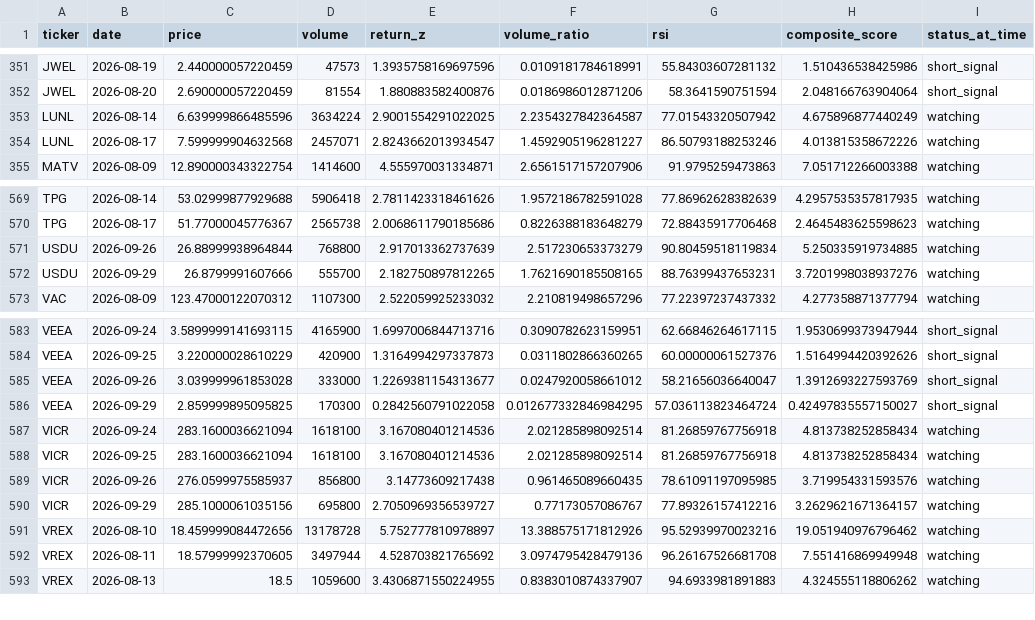
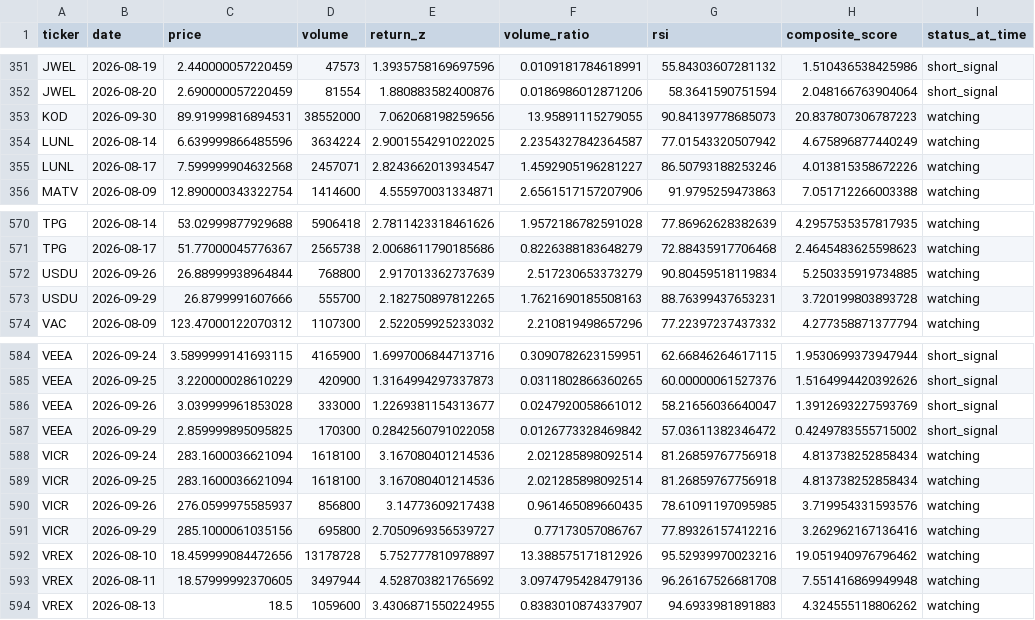
Before and after one commit to kgb1970-gh/stock-crash-tracker, a CSV file: data/watchlist_history.csv, drawn as a sheet; only a part is shown, gaps mark what is left out.

```diff
--- a/data/watchlist_history.csv
+++ b/data/watchlist_history.csv
@@ -352,2 +352,3 @@ JWEL,2026-08-19,2.440000057220459,47573,1.3935758169697596,0.0109181784618991,55
 JWEL,2026-08-20,2.690000057220459,81554,1.880883582400876,0.0186986012871206,58.3641590751594,2.048166763904064,short_signal
+KOD,2026-09-30,89.91999816894531,38552000,7.062068198259656,13.95891115279055,90.84139778685073,20.837807306787223,watching
 LUNL,2026-08-14,6.639999866485596,3634224,2.9001554291022025,2.2354327842364587,77.01543320507942,4.675896877440249,watching
@@ -571,3 +572,3 @@ TPG,2026-08-17,51.77000045776367,2565738,2.0068611790185686,0.8226388183648279,7
 USDU,2026-09-26,26.88999938964844,768800,2.917013362737639,2.517230653373279,90.80459518119834,5.250335919734885,watching
-USDU,2026-09-29,26.8799991607666,555700,2.182750897812265,1.7621690185508165,88.76399437653231,3.7201998038937276,watching
+USDU,2026-09-29,26.8799991607666,555700,2.182750897812265,1.7621690185508163,88.76399437653231,3.720199803893728,watching
 VAC,2026-08-09,123.47000122070312,1107300,2.522059925233032,2.210819498657296,77.22397237437332,4.277358871377794,watching
@@ -585,3 +586,3 @@ VEEA,2026-09-25,3.220000028610229,420900,1.3164994297337873,0.0311802866360265,6
 VEEA,2026-09-26,3.039999961853028,333000,1.2269381154313677,0.0247920058661012,58.21656036640047,1.3912693227593769,short_signal
-VEEA,2026-09-29,2.859999895095825,170300,0.2842560791022058,0.012677332846984295,57.036113823464724,0.42497835557150027,short_signal
+VEEA,2026-09-29,2.859999895095825,170300,0.2842560791022058,0.0126773328469842,57.03611382346472,0.4249783555715002,short_signal
 VICR,2026-09-24,283.1600036621094,1618100,3.167080401214536,2.021285898092514,81.26859767756918,4.813738252858434,watching
@@ -589,3 +590,3 @@ VICR,2026-09-25,283.1600036621094,1618100,3.167080401214536,2.021285898092514,81
 VICR,2026-09-26,276.0599975585937,856800,3.14773609217438,0.961465089660435,78.61091197095985,3.719954331593576,watching
-VICR,2026-09-29,285.1000061035156,695800,2.7050969356539727,0.77173057086767,77.89326157412216,3.2629621671364157,watching
+VICR,2026-09-29,285.1000061035156,695800,2.7050969356539727,0.77173057086767,77.89326157412216,3.262962167136416,watching
 VREX,2026-08-10,18.459999084472656,13178728,5.752777810978897,13.388575171812926,95.52939970023216,19.051940976796462,watching
```
Also changed, not shown: data/alerts.csv, data/watchlist.csv.
